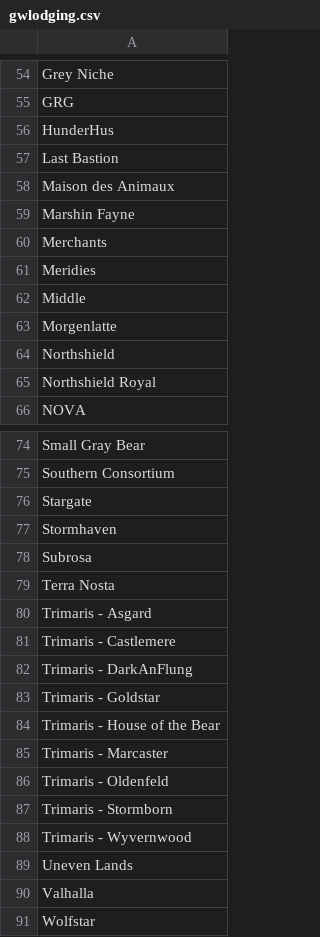
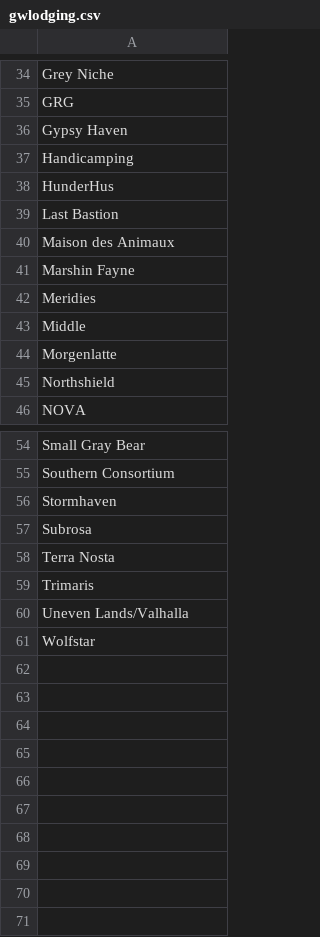
Before and after one commit to gwtroll/gwtroll, a CSV file: gwlodging.csv, drawn as a sheet; only a part is shown, gaps mark what is left out; the diff covers the shown part only.

Commit message:
Updated Land List

```diff
--- a/gwlodging.csv
+++ b/gwlodging.csv
@@ -55,2 +35,4 @@ Grey Niche
 GRG
+Gypsy Haven
+Handicamping
 HunderHus
@@ -59,3 +41,2 @@ Maison des Animaux
 Marshin Fayne
-Merchants
 Meridies
@@ -64,3 +45,2 @@ Morgenlatte
 Northshield
-Northshield Royal
 NOVA
@@ -75,3 +55,2 @@ Small Gray Bear
 Southern Consortium
-Stargate
 Stormhaven
@@ -79,13 +58,4 @@ Subrosa
 Terra Nosta
-Trimaris - Asgard
-Trimaris - Castlemere
-Trimaris - DarkAnFlung
-Trimaris - Goldstar
-Trimaris - House of the Bear
-Trimaris - Marcaster
-Trimaris - Oldenfeld
-Trimaris - Stormborn
-Trimaris - Wyvernwood
-Uneven Lands
-Valhalla
+Trimaris
+Uneven Lands/Valhalla
 Wolfstar
```
Also changed, not shown: 20 removed rows and 3 edited cells elsewhere in this file.
